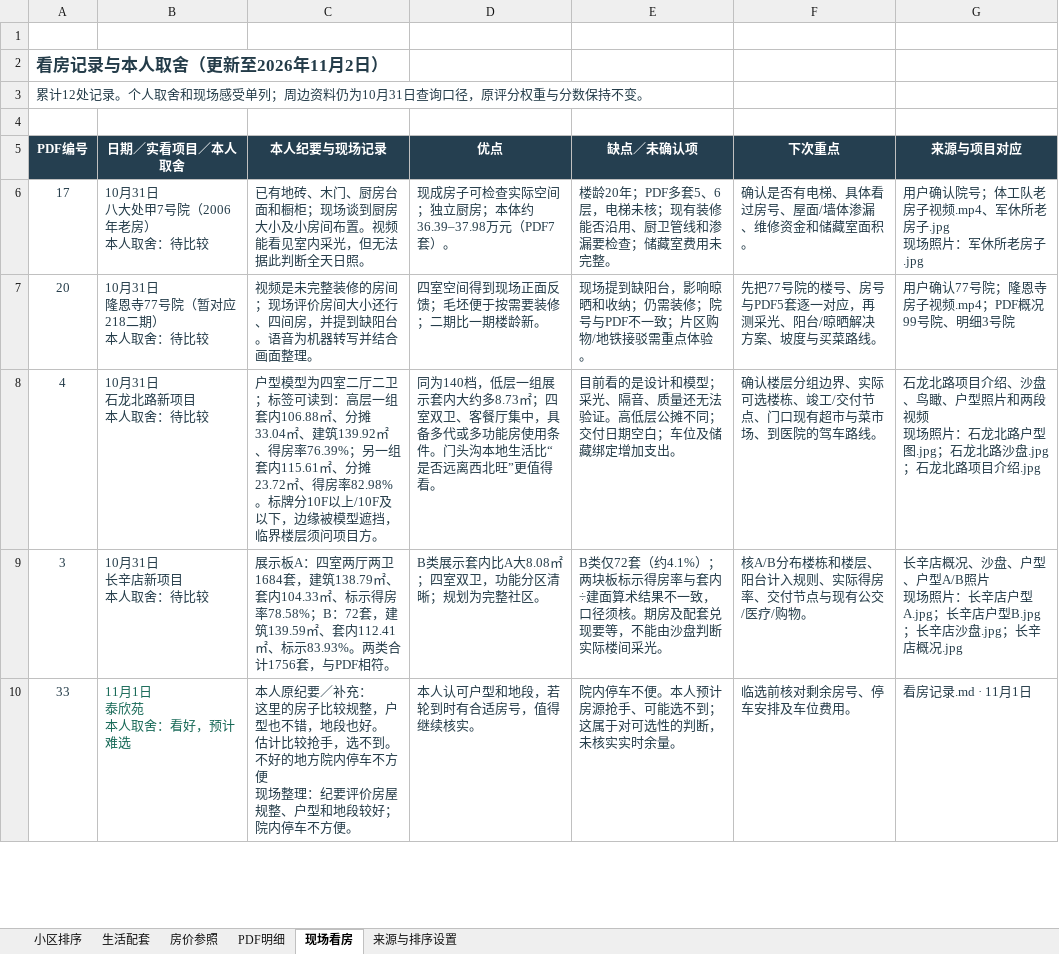
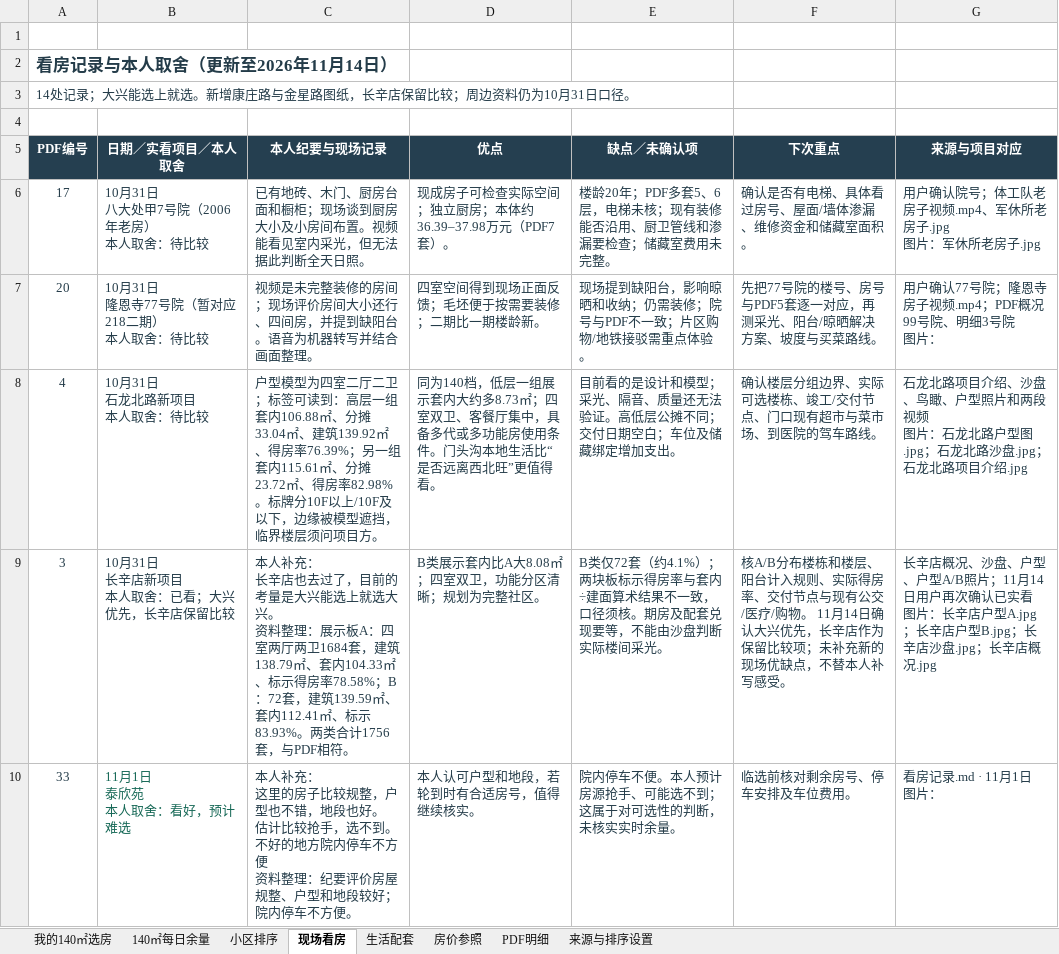
Before and after one commit to 768-web/beijing-home-review, an Excel workbook: details.xlsx, sheet 现场看房, drawn as a sheet; only a part is shown; values as stored, in another font and other column widths than the file's, no borders; table styles not drawn; ↵ is a line break in a cell; the diff covers the shown part only; the diff names each change by its address in the sheet, - before the commit and + after, or states it on an @@ line.

Commit message:
更新140档官方余量、大兴优先方案及户型图
余量仅采用11月10日至13日官方每日汇总；他人表格仅参考格式。本人140档排位7953，12月26日选房、12月10日左右复核。新增康庄路与金星路图纸，补充长辛店取舍；网页新增个人跟踪，Excel新增两表并保留原评分。未给官方叫号时不预测；无视频和原始PDF链接。

```diff
--- a/details.xlsx (sheet 现场看房)
+++ b/details.xlsx (sheet 现场看房)
+sheet tab: 我的140㎡选房
+sheet tab: 140㎡每日余量
@@ sheet tab order changed: 我的140㎡选房 | 140㎡每日余量 | 小区排序 | 现场看房 | 生活配套 | 房价参照 | PDF明细 | 来源与排序设置 @@
-A2 (PDF编号): 看房记录与本人取舍（更新至2026年11月2日）
+A2 (PDF编号): 看房记录与本人取舍（更新至2026年11月14日）
-A3 (PDF编号): 累计12处记录。个人取舍和现场感受单列；周边资料仍为10月31日查询口径，原评分权重与分数保持不变。
+A3 (PDF编号): 14处记录；大兴能选上就选。新增康庄路与金星路图纸，长辛店保留比较；周边资料仍为10月31日口径。
-G6 (来源与项目对应): 用户确认院号；体工队老房子视频.mp4、军休所老房子.jpg ↵ 现场照片：军休所老房子.jpg
+G6 (来源与项目对应): 用户确认院号；体工队老房子视频.mp4、军休所老房子.jpg ↵ 图片：军休所老房子.jpg
-G7 (来源与项目对应): 用户确认77号院；隆恩寺房子视频.mp4；PDF概况99号院、明细3号院
+G7 (来源与项目对应): 用户确认77号院；隆恩寺房子视频.mp4；PDF概况99号院、明细3号院 ↵ 图片：
-G8 (来源与项目对应): …段视频 ↵ 现场照片：石龙…
+G8 (来源与项目对应): …段视频 ↵ 图片：石龙…
-B9 (日期／实看项目／本人取舍): 10月31日 ↵ 长辛店新项目 ↵ 本人取舍：待比较
+B9 (日期／实看项目／本人取舍): 10月31日 ↵ 长辛店新项目 ↵ 本人取舍：已看；大兴优先，长辛店保留比较
-C9 (本人纪要与现场记录): 展示板A…
+C9 (本人纪要与现场记录): 本人补充： ↵ 长辛店也去过了，目前的考量是大兴能选上就选大兴。 ↵ 资料整理：展示板A…
-F9 (下次重点): …/购物。
+F9 (下次重点): …/购物。 11月14日确认大兴优先，长辛店作为保留比较项；未补充新的现场优缺点，不替本人补写感受。
-G9 (来源与项目对应): …型A/B照片 ↵ 现场照片：长辛…
+G9 (来源与项目对应): …型A/B照片；11月14日用户再次确认已实看 ↵ 图片：长辛…
-C10 (本人纪要与现场记录): 本人原纪要／补充： ↵ 这里的房子比较规整，户型也不错，地段也好。 ↵ 估计比较抢手，选不到。 ↵ 不好的地方院内停车不方便 ↵ 现场整理：纪…
+C10 (本人纪要与现场记录): 本人补充： ↵ 这里的房子比较规整，户型也不错，地段也好。 ↵ 估计比较抢手，选不到。 ↵ 不好的地方院内停车不方便 ↵ 资料整理：纪…
-G10 (来源与项目对应): 看房记录.md · 11月1日
+G10 (来源与项目对应): 看房记录.md · 11月1日 ↵ 图片：
```
Also changed, not shown: 2 added rows and 14 edited cells elsewhere in this sheet, sheet 小区排序, sheet 来源与排序设置, charts or pictures, 27 other files.
